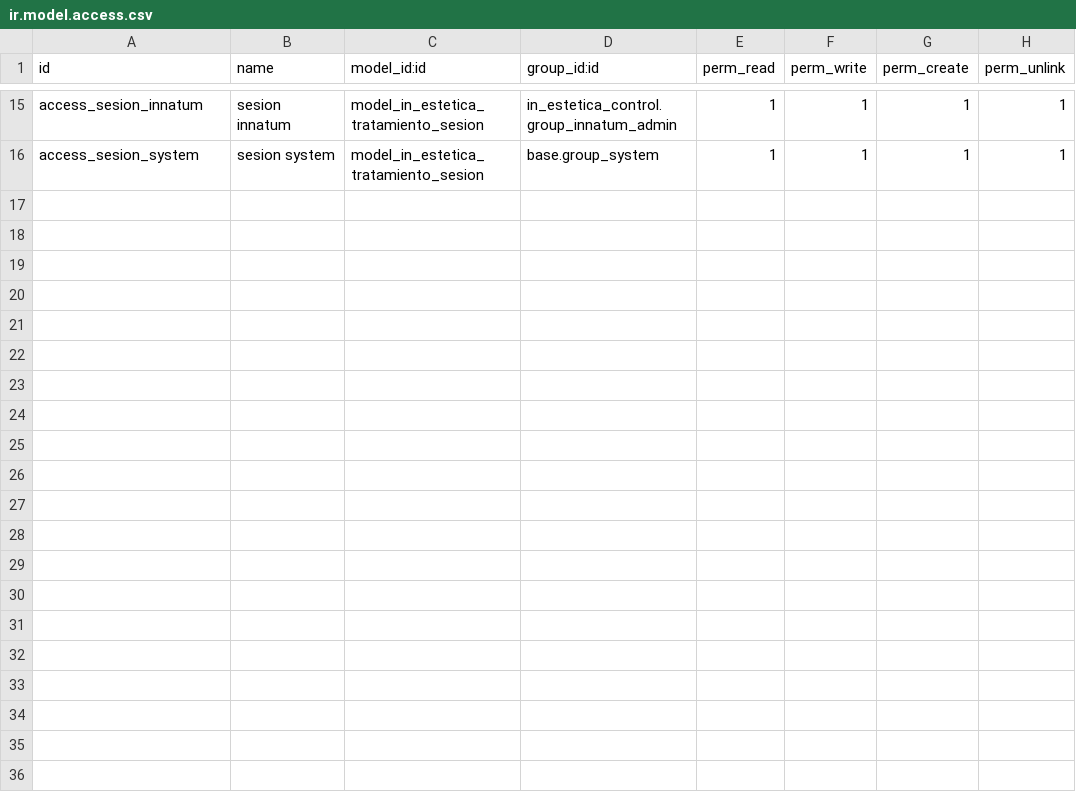
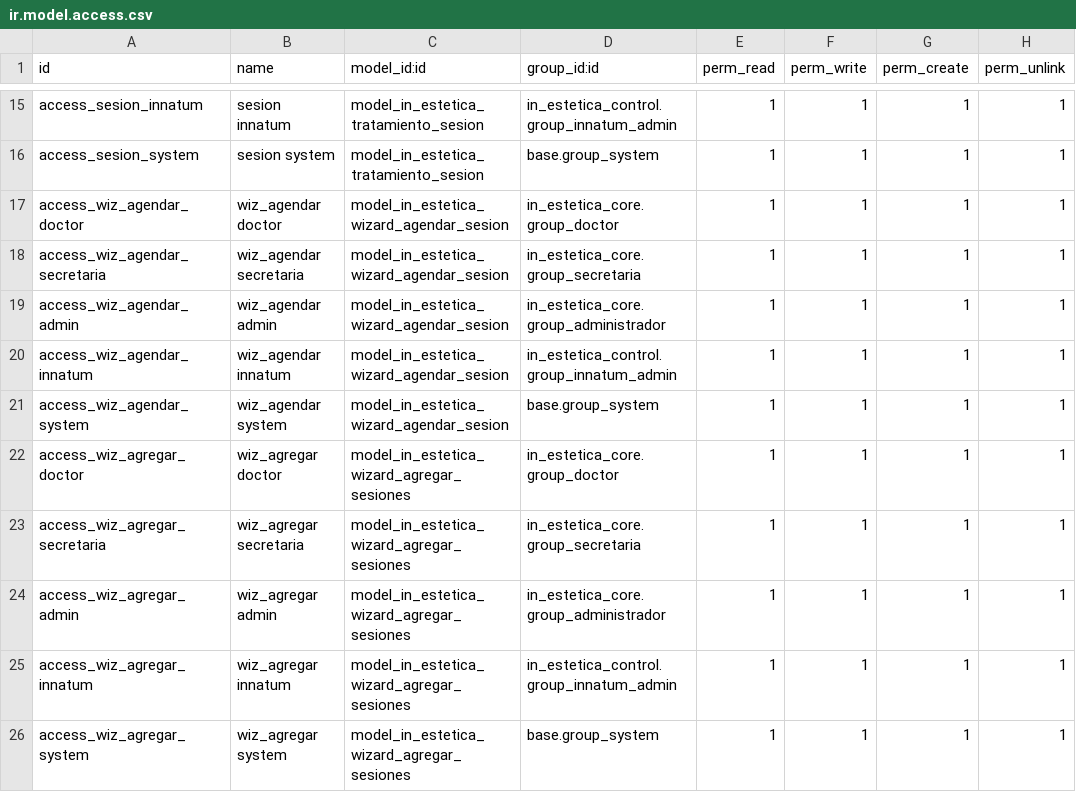
Before and after one commit to Atorss/in_estetica, a CSV file: in_estetica_tratamientos/security/ir.model.access.csv, drawn as a sheet; only a part is shown, gaps mark what is left out.

Commit message:
Sistema de gestion de estetica 002 v1.1

```diff
--- a/in_estetica_tratamientos/security/ir.model.access.csv
+++ b/in_estetica_tratamientos/security/ir.model.access.csv
@@ -16 +16,11 @@ access_sesion_innatum,sesion innatum,model_in_estetica_tratamiento_sesion,in_est
 access_sesion_system,sesion system,model_in_estetica_tratamiento_sesion,base.group_system,1,1,1,1
+access_wiz_agendar_doctor,wiz_agendar doctor,model_in_estetica_wizard_agendar_sesion,in_estetica_core.group_doctor,1,1,1,1
+access_wiz_agendar_secretaria,wiz_agendar secretaria,model_in_estetica_wizard_agendar_sesion,in_estetica_core.group_secretaria,1,1,1,1
+access_wiz_agendar_admin,wiz_agendar admin,model_in_estetica_wizard_agendar_sesion,in_estetica_core.group_administrador,1,1,1,1
+access_wiz_agendar_innatum,wiz_agendar innatum,model_in_estetica_wizard_agendar_sesion,in_estetica_control.group_innatum_admin,1,1,1,1
+access_wiz_agendar_system,wiz_agendar system,model_in_estetica_wizard_agendar_sesion,base.group_system,1,1,1,1
+access_wiz_agregar_doctor,wiz_agregar doctor,model_in_estetica_wizard_agregar_sesiones,in_estetica_core.group_doctor,1,1,1,1
+access_wiz_agregar_secretaria,wiz_agregar secretaria,model_in_estetica_wizard_agregar_sesiones,in_estetica_core.group_secretaria,1,1,1,1
+access_wiz_agregar_admin,wiz_agregar admin,model_in_estetica_wizard_agregar_sesiones,in_estetica_core.group_administrador,1,1,1,1
+access_wiz_agregar_innatum,wiz_agregar innatum,model_in_estetica_wizard_agregar_sesiones,in_estetica_control.group_innatum_admin,1,1,1,1
+access_wiz_agregar_system,wiz_agregar system,model_in_estetica_wizard_agregar_sesiones,base.group_system,1,1,1,1
```
Also changed, not shown: 10 other files.
